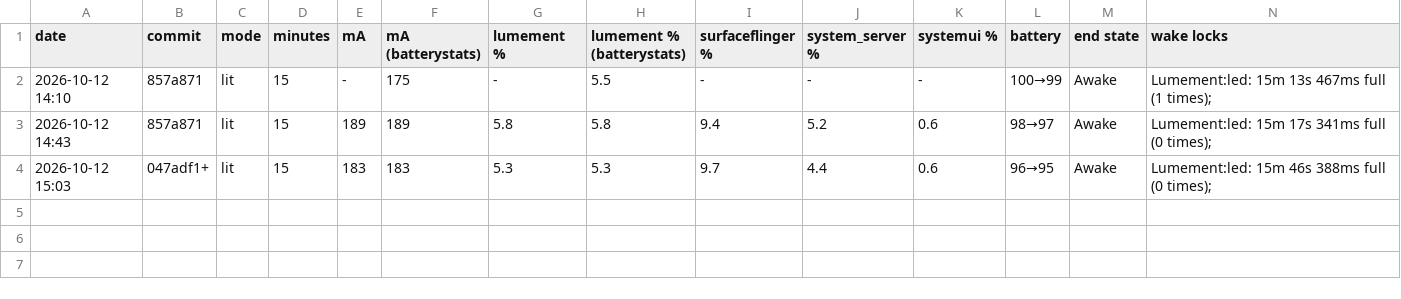
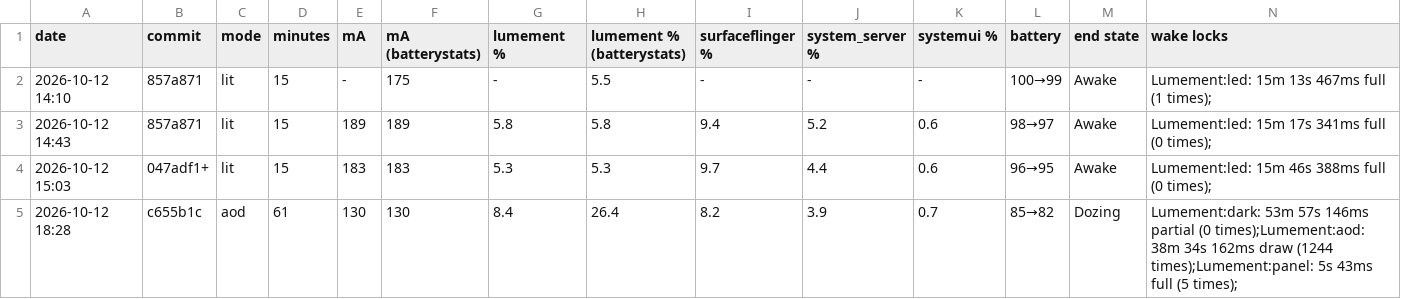
Before and after one commit to R3quest/ambient-glow, a TSV file: measurements/soak.tsv, drawn as a sheet; only a part is shown; rows hold the shown columns only; the diff names each change by its address in the sheet, - before the commit and + after, or states it on an @@ line.

```diff
--- a/measurements/soak.tsv
+++ b/measurements/soak.tsv
+row 5: 2026-10-12 18:28 | c655b1c | aod | 61 | 130 | 130 | 8.4 | 26.4 | 8.2 | 3.9 | 0.7 | 85→82 | Dozing | Lumement:dark: 53m 57s 146ms partial (0 times);Lumement:aod: 38m 34s 162ms draw (1244 times);Lumement:panel: 5s 43ms full (5 times);
```
Also changed, not shown: 1 other file.
